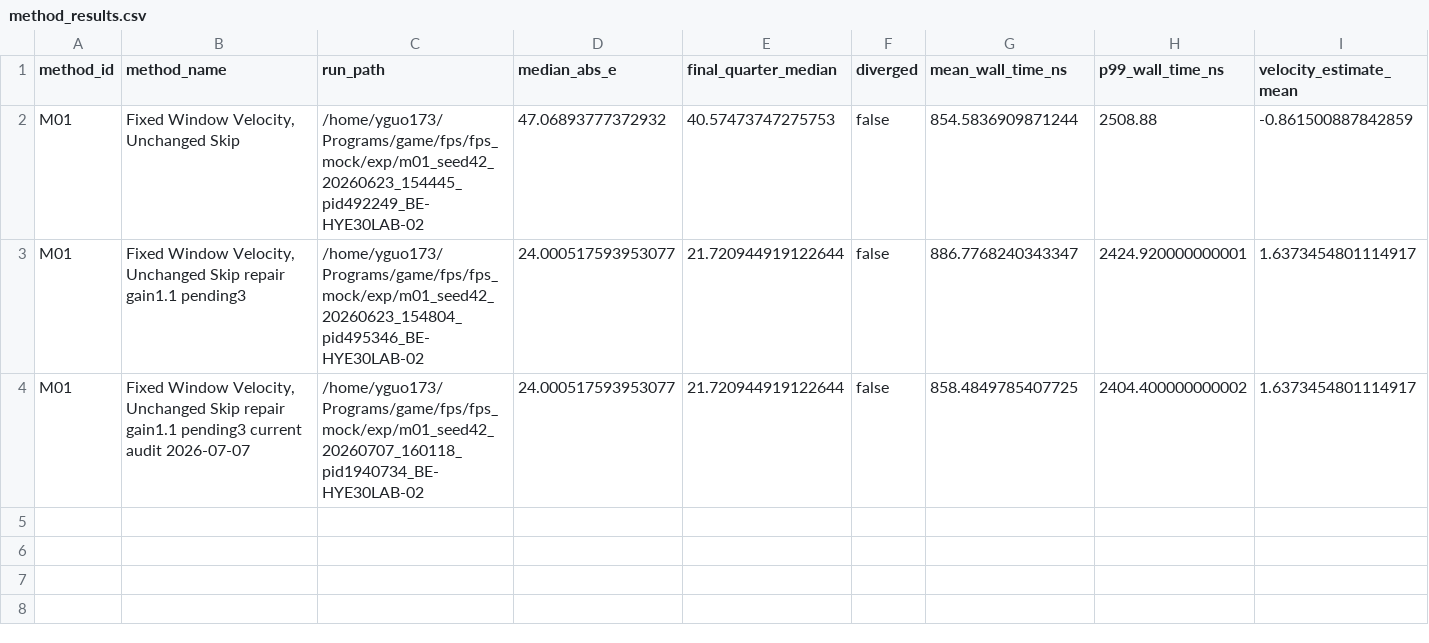
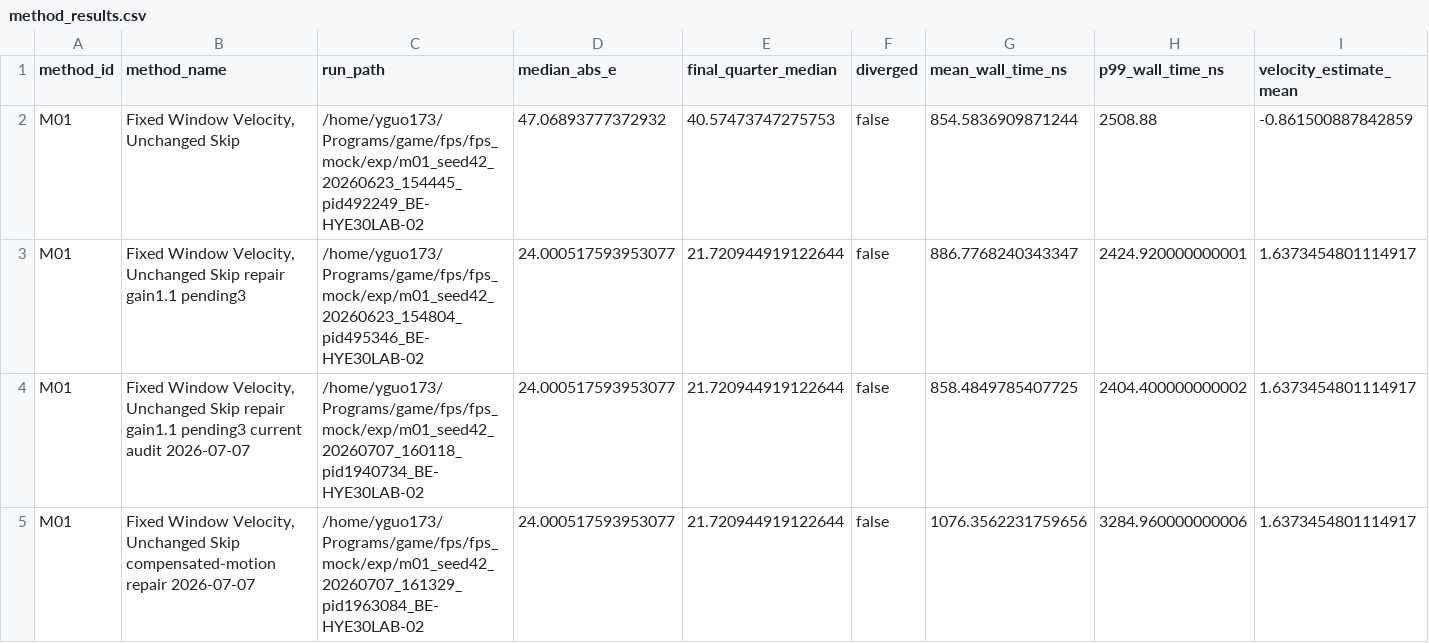
Before and after one commit to gyy0592/barrys-codex-workflow, a CSV file: workflow_speed_frame_detector/method_results.csv, drawn as a sheet; only a part is shown; rows hold the shown columns only; the diff names each change by its address in the sheet, - before the commit and + after, or states it on an @@ line.

Commit message:
Record M01 compensated review fix

```diff
--- a/workflow_speed_frame_detector/method_results.csv
+++ b/workflow_speed_frame_detector/method_results.csv
+row 5: M01 | Fixed Window Velocity, Unchanged Skip compensated-motion repair 2026-07-07 | /home/yguo173/Programs/game/fps/fps_mock/exp/m01_seed42_20260707_161329_pid1963084_BE-HYE30LAB-02 | 24.000517593953077 | 21.720944919122644 | false | 1076.3562231759656 | 3284.960000000006 | 1.6373454801114917
```
Also changed, not shown: 4 other files.
